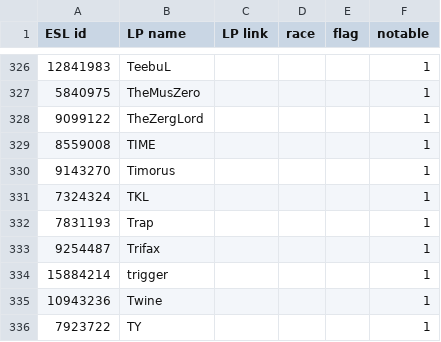
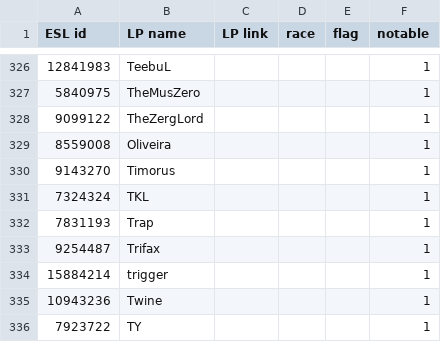
Before and after one commit to Steap/liquipedia-scripts, a CSV file: liquipedia_scripts/data/ept-cups-known-players.csv, drawn as a sheet; only a part is shown, gaps mark what is left out.

Commit message:
Known players: TIME is now known as "Oliveira"

```diff
--- a/liquipedia_scripts/data/ept-cups-known-players.csv
+++ b/liquipedia_scripts/data/ept-cups-known-players.csv
@@ -328,3 +328,3 @@ ESL id,LP name,LP link,race,flag,notable
 9099122,TheZergLord,,,,1
-8559008,TIME,,,,1
+8559008,Oliveira,,,,1
 9143270,Timorus,,,,1
```
